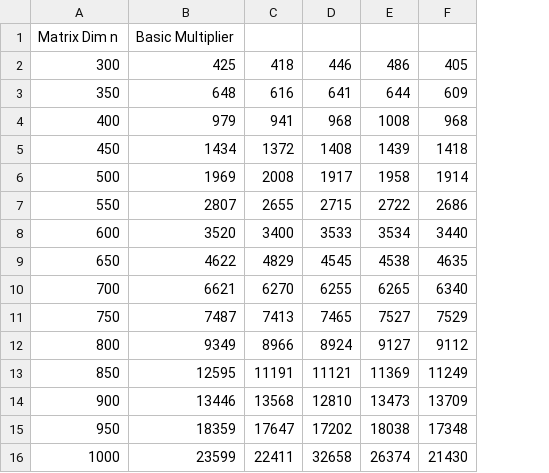
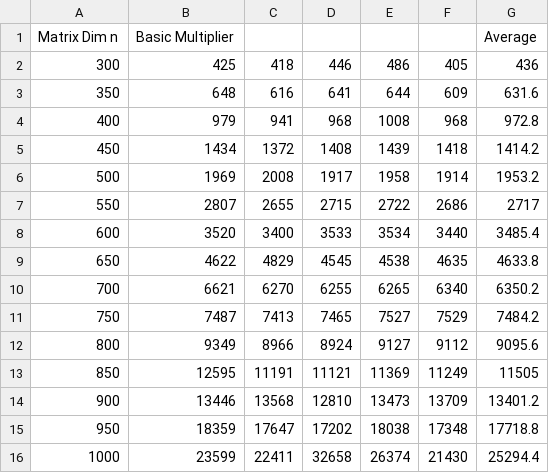
Before and after one commit to y-kim15/matrixMultiComplexity, a CSV file: practical1/basic_mul_output_total.csv, drawn as a sheet; the diff names each change by its address in the sheet, - before the commit and + after, or states it on an @@ line.

Commit message:
task2 final with average

```diff
--- a/practical1/basic_mul_output_total.csv
+++ b/practical1/basic_mul_output_total.csv
+column G, rows 1-16: Average | 436 | 631.6 | 972.8 | 1414.2 | 1953.2 | 2717 | 3485.4 | 4633.8 | 6350.2 | 7484.2 | 9095.6 | 11505 | 13401.2 | 17718.8 | 25294.4
```
